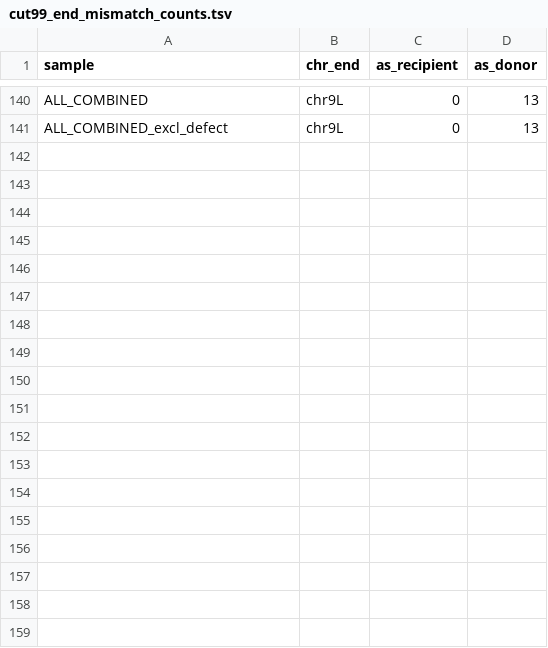
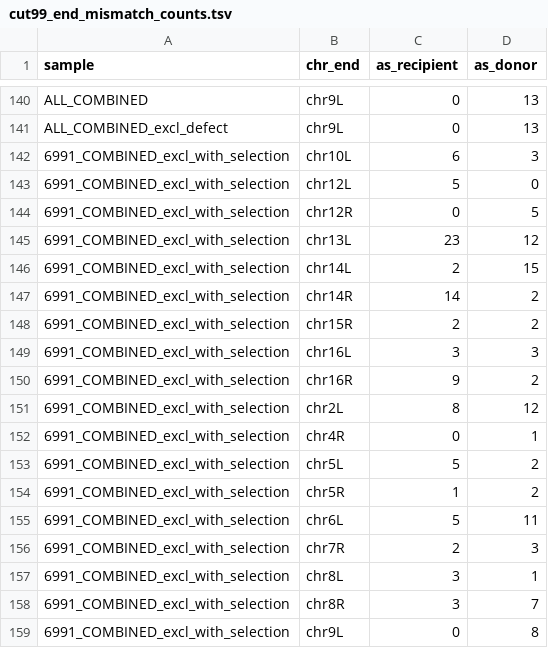
Before and after one commit to AMalkov07/teloTracker_snakemake, a TSV file: verification/reports/cut99_end_mismatch_counts.tsv, drawn as a sheet; only a part is shown, gaps mark what is left out; the diff names each change by its address in the sheet, - before the commit and + after, or states it on an @@ line.

```diff
--- a/verification/reports/cut99_end_mismatch_counts.tsv
+++ b/verification/reports/cut99_end_mismatch_counts.tsv
+row 142: 6991_COMBINED_excl_with_selection | chr10L | 6 | 3
+row 143: 6991_COMBINED_excl_with_selection | chr12L | 5 | 0
+row 144: 6991_COMBINED_excl_with_selection | chr12R | 0 | 5
+row 145: 6991_COMBINED_excl_with_selection | chr13L | 23 | 12
+row 146: 6991_COMBINED_excl_with_selection | chr14L | 2 | 15
+row 147: 6991_COMBINED_excl_with_selection | chr14R | 14 | 2
+row 148: 6991_COMBINED_excl_with_selection | chr15R | 2 | 2
+row 149: 6991_COMBINED_excl_with_selection | chr16L | 3 | 3
+row 150: 6991_COMBINED_excl_with_selection | chr16R | 9 | 2
+row 151: 6991_COMBINED_excl_with_selection | chr2L | 8 | 12
+row 152: 6991_COMBINED_excl_with_selection | chr4R | 0 | 1
+row 153: 6991_COMBINED_excl_with_selection | chr5L | 5 | 2
+row 154: 6991_COMBINED_excl_with_selection | chr5R | 1 | 2
+row 155: 6991_COMBINED_excl_with_selection | chr6L | 5 | 11
+row 156: 6991_COMBINED_excl_with_selection | chr7R | 2 | 3
+row 157: 6991_COMBINED_excl_with_selection | chr8L | 3 | 1
+row 158: 6991_COMBINED_excl_with_selection | chr8R | 3 | 7
+row 159: 6991_COMBINED_excl_with_selection | chr9L | 0 | 8
```
Also changed, not shown: 1 other file.
